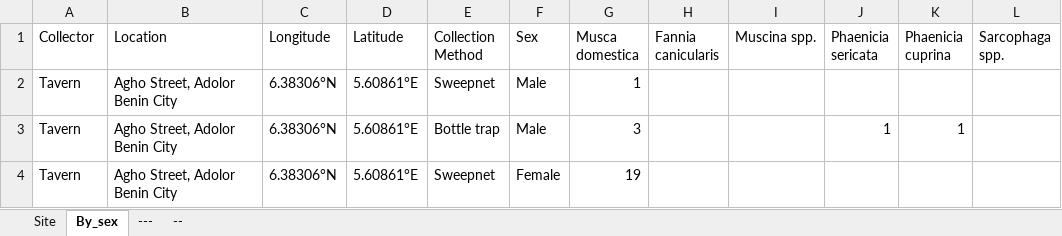
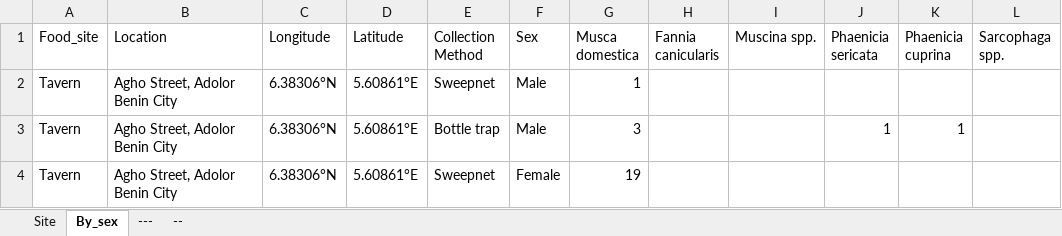
Before and after one commit to Nosa-Osawe/Urban-Ecology, an Excel workbook: Data/Fly_community.xlsx, sheet By_sex, drawn as a sheet; only a part is shown; values as stored, in another font and other column widths than the file's, no borders; the diff names each change by its address in the sheet, - before the commit and + after, or states it on an @@ line.

```diff
--- a/Data/Fly_community.xlsx (sheet By_sex)
+++ b/Data/Fly_community.xlsx (sheet By_sex)
-A1: Collector
+A1: Food_site
```
Also changed, not shown: 2 other files.
